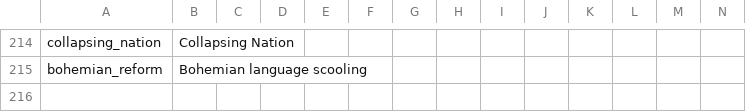
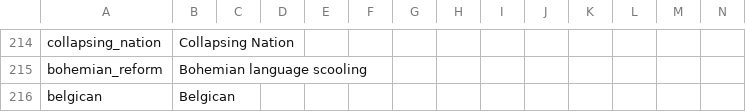
Before and after one commit to Jupiterson/Throne-of-Lorraine, a CSV file: Throne-of-Lorraine/TOL/localisation/ToL.csv, drawn as a sheet; only a part is shown, gaps mark what is left out.

```diff
--- a/Throne-of-Lorraine/TOL/localisation/ToL.csv
+++ b/Throne-of-Lorraine/TOL/localisation/ToL.csv
@@ -215 +215,2 @@ collapsing_nation;Collapsing Nation;;;;;;;;;;;;
 bohemian_reform;Bohemian language scooling;;;;;;;;;;;;
+belgican;Belgican;;;;;;;;;;;;
```
Also changed, not shown: Throne-of-Lorraine/TOL/localisation/00_HPM_countries.csv, Throne-of-Lorraine/TOL/localisation/00_HPM_return_cores.csv, 27 other files.
